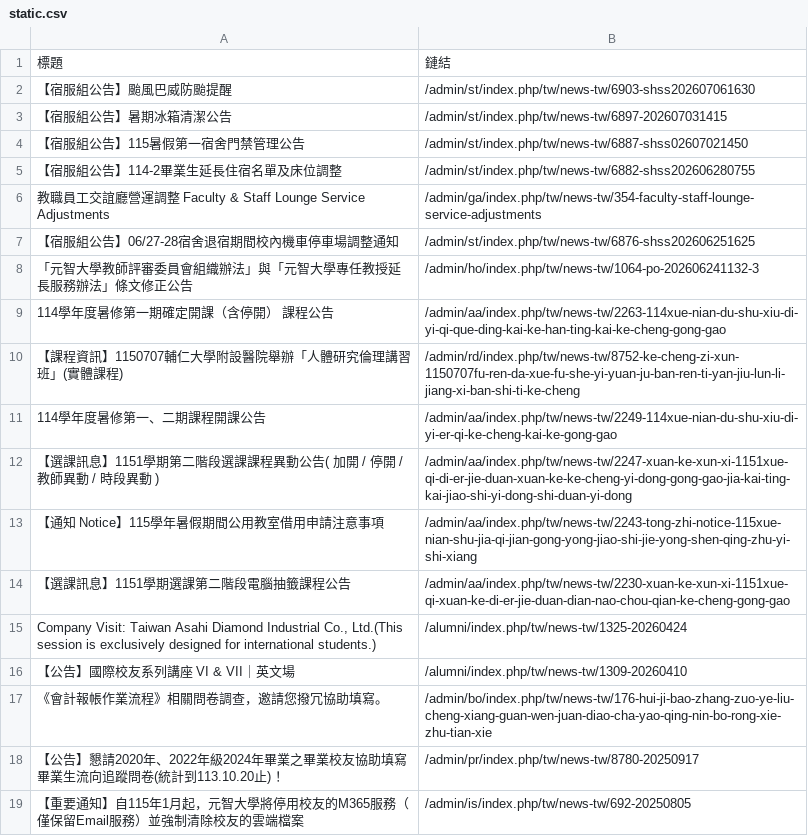
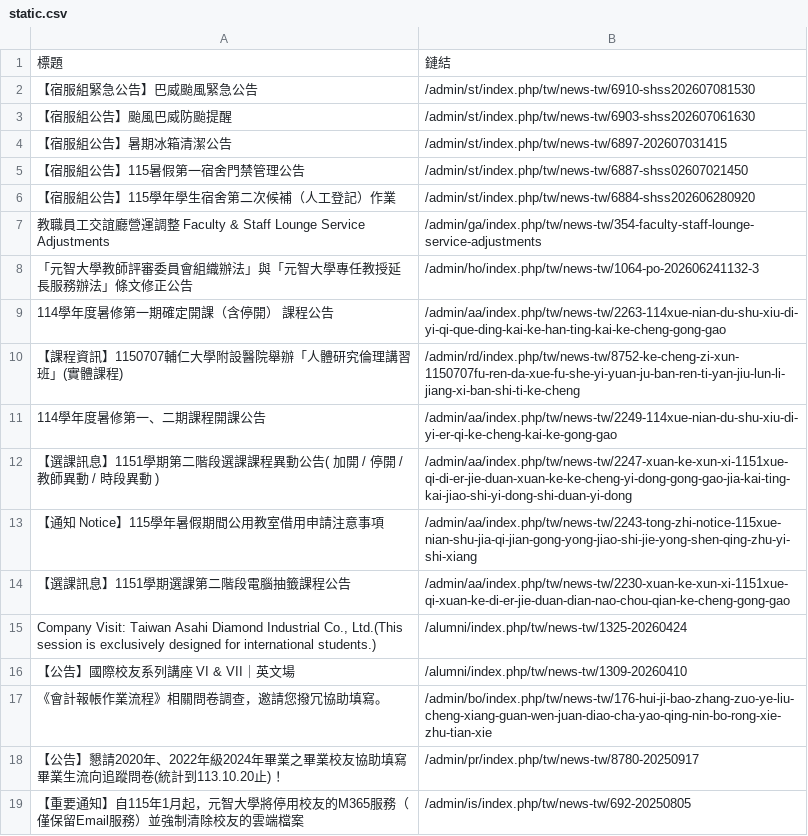
Before and after one commit to Anson0359/MidProject_Web_Crawler, a CSV file: static.csv, drawn as a sheet; removed rows and columns are numbered as before the commit, all else as after; the diff names each change by its address in the sheet, - before the commit and + after, or states it on an @@ line.

```diff
--- a/static.csv
+++ b/static.csv
+row 2: 【宿服組緊急公告】巴威颱風緊急公告 | /admin/st/index.php/tw/news-tw/6910-shss202607081530
-row 5: 【宿服組公告】114-2畢業生延長住宿名單及床位調整 | /admin/st/index.php/tw/news-tw/6882-shss202606280755
+row 6: 【宿服組公告】115學年學生宿舍第二次候補（人工登記）作業 | /admin/st/index.php/tw/news-tw/6884-shss202606280920
-row 7: 【宿服組公告】06/27-28宿舍退宿期間校內機車停車場調整通知 | /admin/st/index.php/tw/news-tw/6876-shss202606251625
```
Also changed, not shown: api.csv.
